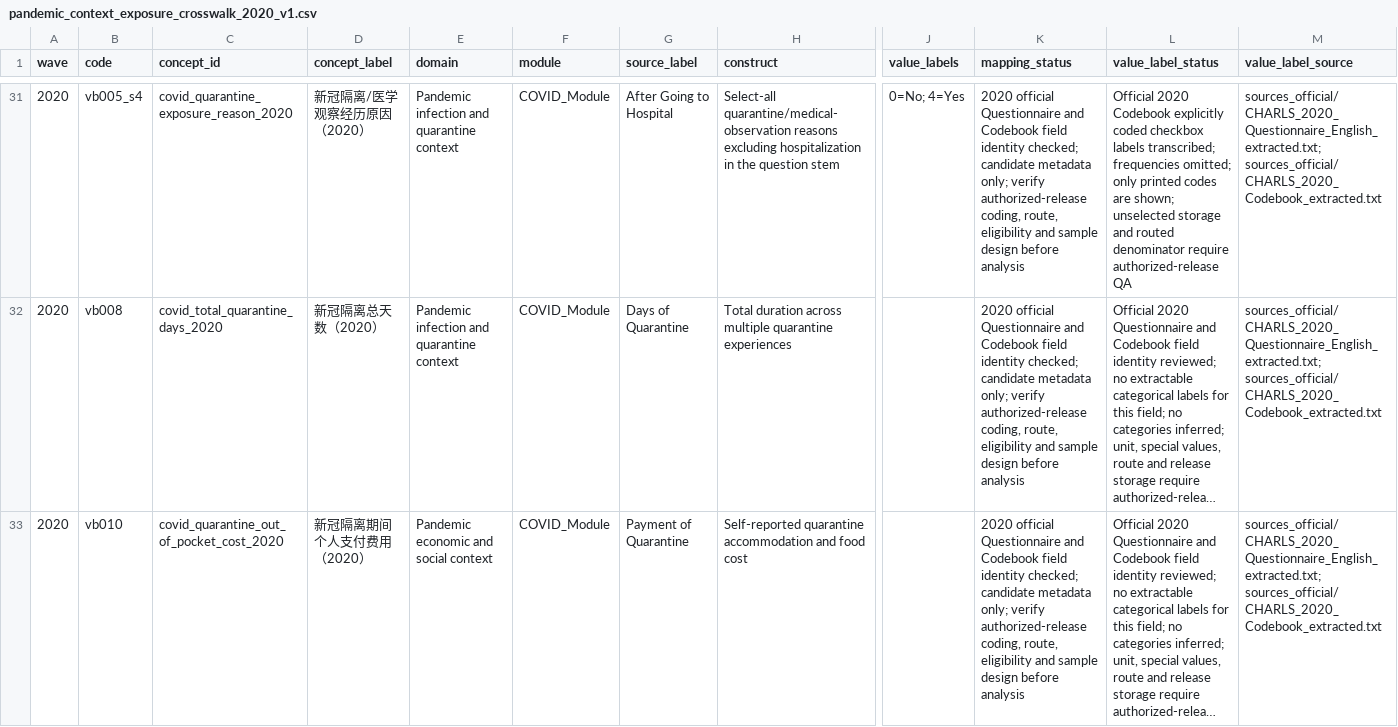
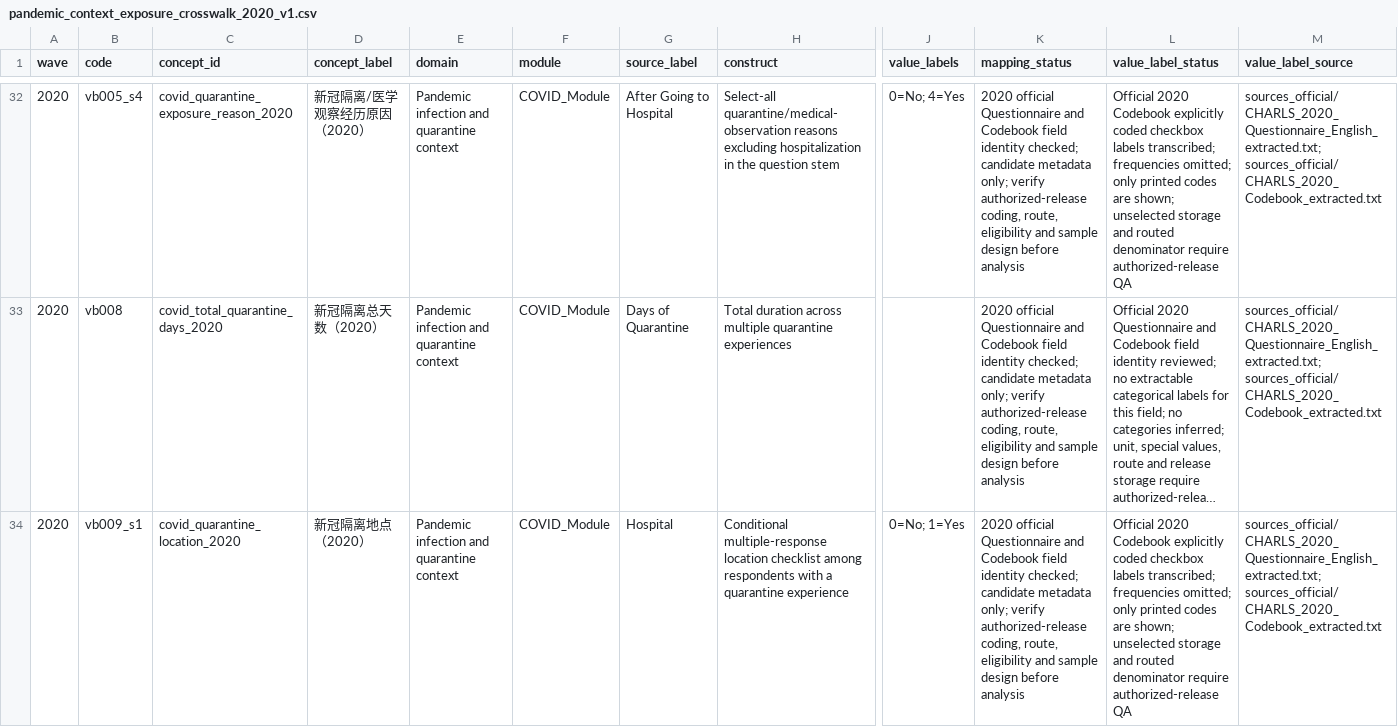
Before and after one commit to calebchu40-gif/charls-exwas-atlas, a CSV file: audit/pandemic_context_exposure_crosswalk_2020_v1.csv, drawn as a sheet; only a part is shown, gaps mark what is left out; the shorter side is filled out with more unchanged rows; long unchanged cells end in …; rows hold the shown columns only; the diff covers the shown part only; the diff names each change by its address in the sheet, - before the commit and + after, or states it on an @@ line.

```diff
--- a/audit/pandemic_context_exposure_crosswalk_2020_v1.csv
+++ b/audit/pandemic_context_exposure_crosswalk_2020_v1.csv
+row 34: 2020 | vb009_s1 | covid_quarantine_location_2020 | 新冠隔离地点（2020） | Pandemic infection and quarantine context | COVID_Module | Hospital | Conditional multiple-response location checklist among respondents with a quarantine experience | 0=No; 1=Yes | 2020 official Questionnaire and Codebook field identity checked; candidate metadata only; verify authorized-release coding, route, eligibility and sample design before analysis | Official 2020 Codebook explicitly coded checkbox labels transcribed; frequencies omitted; only printed codes are shown; unselected storage and routed denominator require authorized-release QA | sources_official/CHARLS_2020_Questionnaire_English_extracted.txt; sources_official/CHARLS_2020_Codebook_extracted.txt
```
Also changed, not shown: 4 added rows elsewhere in this file, audit/candidate_concept_category_counts_v1.csv, audit/charls_atlas_candidate_domain_counts_v0.csv, 22 other files.
